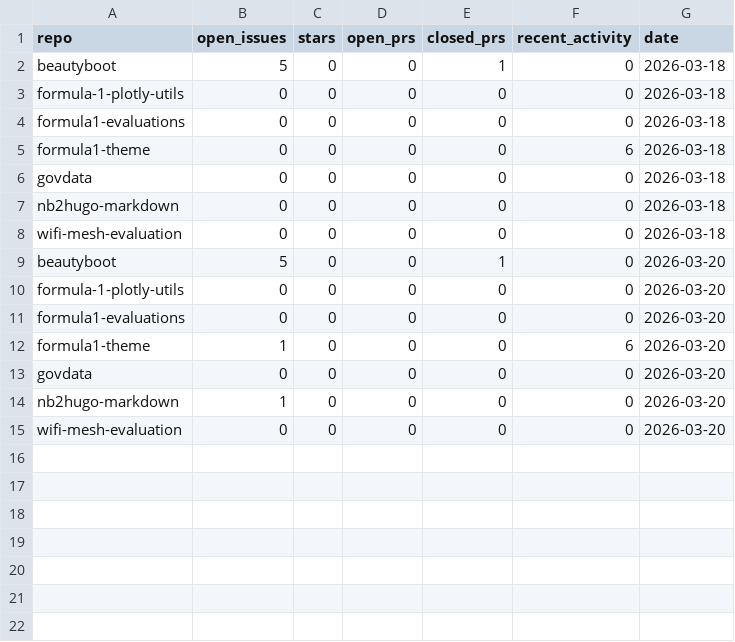
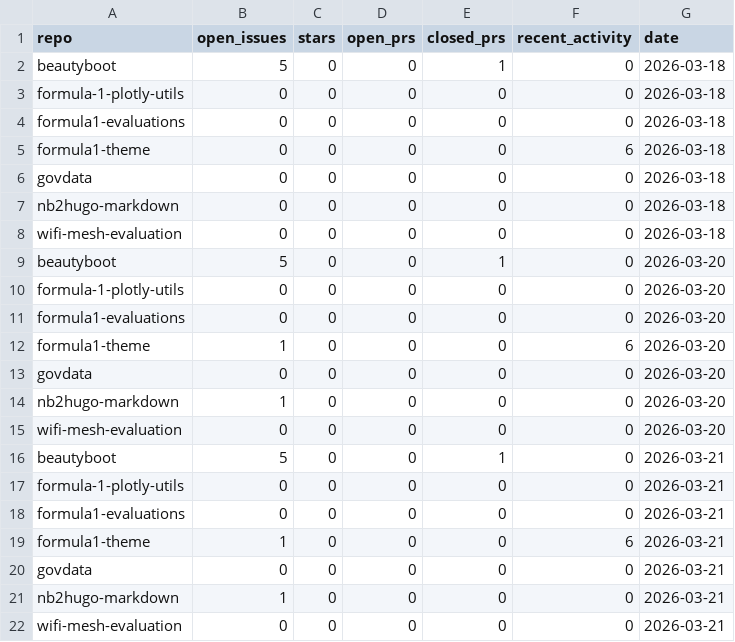
Before and after one commit to protogia/github-repo-stats, a CSV file: data/hist_general.csv, drawn as a sheet; the diff names each change by its address in the sheet, - before the commit and + after, or states it on an @@ line.

```diff
--- a/data/hist_general.csv
+++ b/data/hist_general.csv
+row 16: beautyboot | 5 | 0 | 0 | 1 | 0 | 2026-03-21
+row 17: formula-1-plotly-utils | 0 | 0 | 0 | 0 | 0 | 2026-03-21
+row 18: formula1-evaluations | 0 | 0 | 0 | 0 | 0 | 2026-03-21
+row 19: formula1-theme | 1 | 0 | 0 | 0 | 6 | 2026-03-21
+row 20: govdata | 0 | 0 | 0 | 0 | 0 | 2026-03-21
+row 21: nb2hugo-markdown | 1 | 0 | 0 | 0 | 0 | 2026-03-21
+row 22: wifi-mesh-evaluation | 0 | 0 | 0 | 0 | 0 | 2026-03-21
```
Also changed, not shown: data/hist_clones.csv, data/hist_commits.csv, 8 other files.
